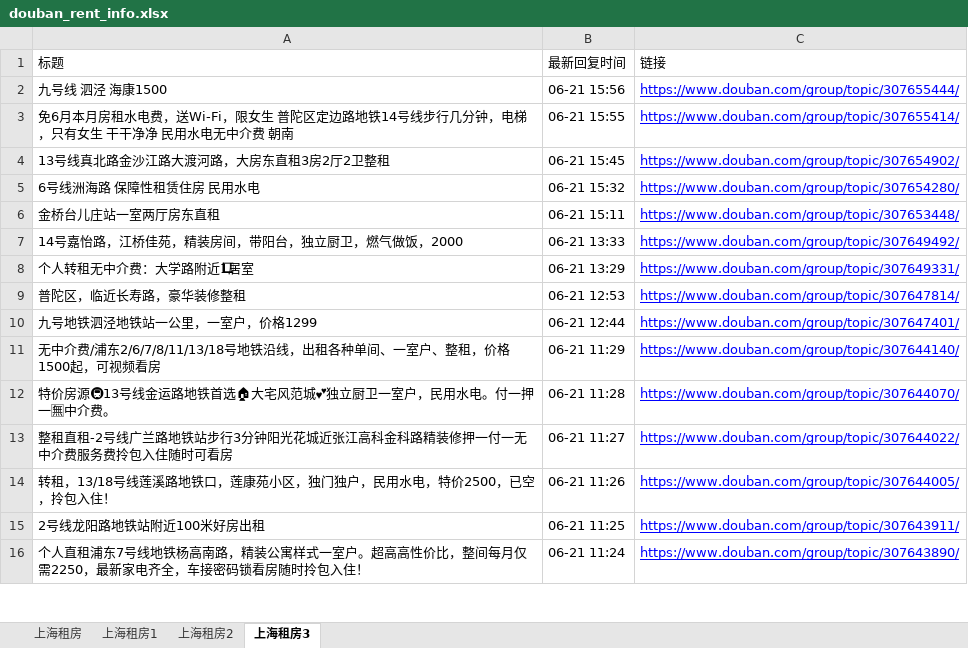
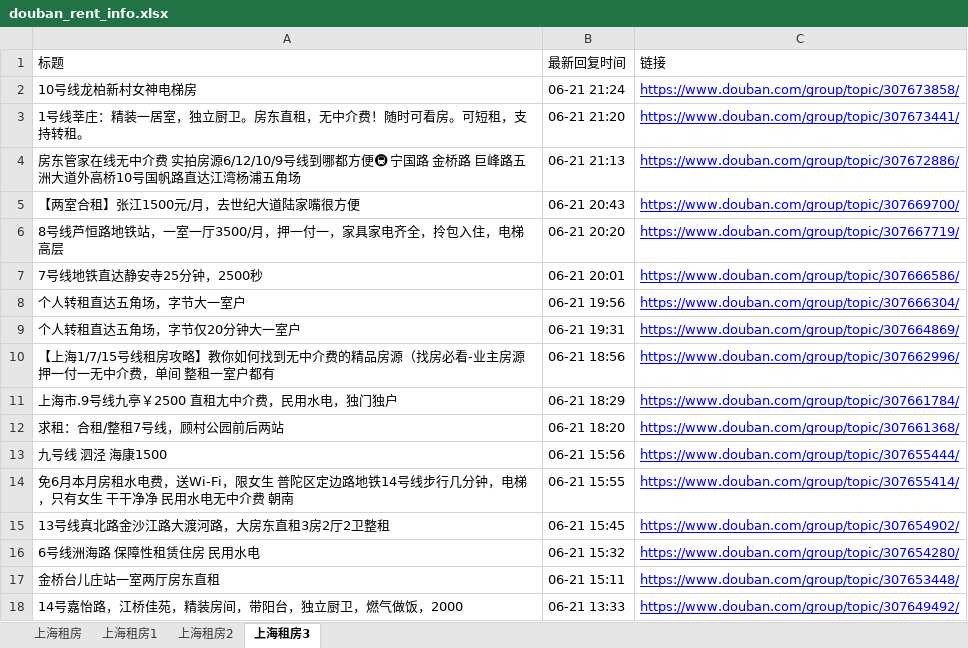
Before and after one commit to RyanShi0118/rent-info-crawler, an Excel workbook: douban_rent_info.xlsx, sheet 上海租房3, drawn as a sheet; only a part is shown; the shorter side is filled out with more unchanged rows; values as stored, in another font and other column widths than the file's, no borders; the diff names each change by its address in the sheet, - before the commit and + after, or states it on an @@ line.

```diff
--- a/douban_rent_info.xlsx (sheet 上海租房3)
+++ b/douban_rent_info.xlsx (sheet 上海租房3)
+row 2: 10号线龙柏新村女神电梯房 | 06-21 21:24 | https://www.douban.com/group/topic/307673858/
+row 3: 1号线莘庄：精装一居室，独立厨卫。房东直租，无中介费！随时可看房。可短租，支持转租。 | 06-21 21:20 | https://www.douban.com/group/topic/307673441/
+row 4: 房东管家在线无中介费 实拍房源6/12/10/9号线到哪都方便🚇 宁国路 金桥路 巨峰路五洲大道外高桥10号国帆路直达江湾杨浦五角场 | 06-21 21:13 | https://www.douban.com/group/topic/307672886/
+row 5: 【两室合租】张江1500元/月，去世纪大道陆家嘴很方便 | 06-21 20:43 | https://www.douban.com/group/topic/307669700/
+row 6: 8号线芦恒路地铁站，一室一厅3500/月，押一付一，家具家电齐全，拎包入住，电梯高层 | 06-21 20:20 | https://www.douban.com/group/topic/307667719/
+row 7: 7号线地铁直达静安寺25分钟，2500秒 | 06-21 20:01 | https://www.douban.com/group/topic/307666586/
+row 8: 个人转租直达五角场，字节大一室户 | 06-21 19:56 | https://www.douban.com/group/topic/307666304/
+row 9: 个人转租直达五角场，字节仅20分钟大一室户 | 06-21 19:31 | https://www.douban.com/group/topic/307664869/
+row 10: 【上海1/7/15号线租房攻略】教你如何找到无中介费的精品房源（找房必看-业主房源押一付一无中介费，单间 整租一室户都有 | 06-21 18:56 | https://www.douban.com/group/topic/307662996/
+row 11: 上海市.9号线九亭￥2500 直租尢中介费，民用水电，独门独户 | 06-21 18:29 | https://www.douban.com/group/topic/307661784/
+row 12: 求租：合租/整租7号线，顾村公园前后两站 | 06-21 18:20 | https://www.douban.com/group/topic/307661368/
```
Also changed, not shown: sheet 上海租房, sheet 上海租房2, sheet 上海租房1, filtered_rent_info.xlsx, 1 other file.
